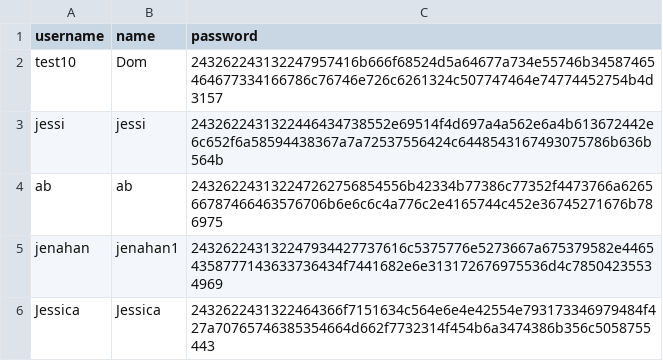
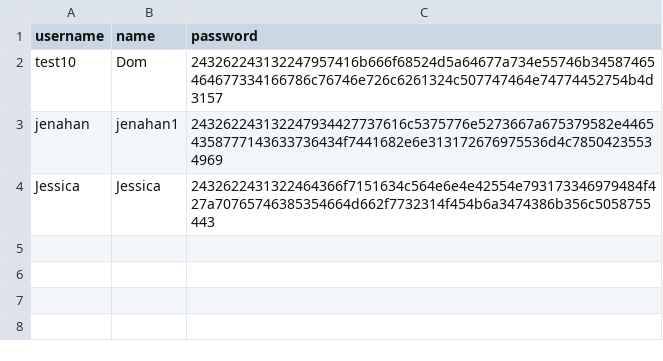
Before and after one commit to tenzinkunsangdushik/tastevoyage, a CSV file: MyLoginTable.csv, drawn as a sheet.

Commit message:
Update MyLoginTable.csv

```diff
--- a/MyLoginTable.csv
+++ b/MyLoginTable.csv
@@ -2,4 +2,2 @@ username,name,password
 test10,Dom,243262243132247957416b666f68524d5a64677a734e55746b34587465464677334166786c76746e726c6261324c507747464e74774452754b4d3157
-jessi,jessi,2432622431322446434738552e69514f4d697a4a562e6a4b613672442e6c652f6a58594438367a7a72537556424c6448543167493075786b636b564b
-ab,ab,243262243132247262756854556b42334b77386c77352f4473766a626566787466463576706b6e6c6c4a776c2e4165744c452e36745271676b786975
 jenahan,jenahan1,243262243132247934427737616c5375776e5273667a675379582e44654358777143633736434f7441682e6e313172676975536d4c78504235534969
```
